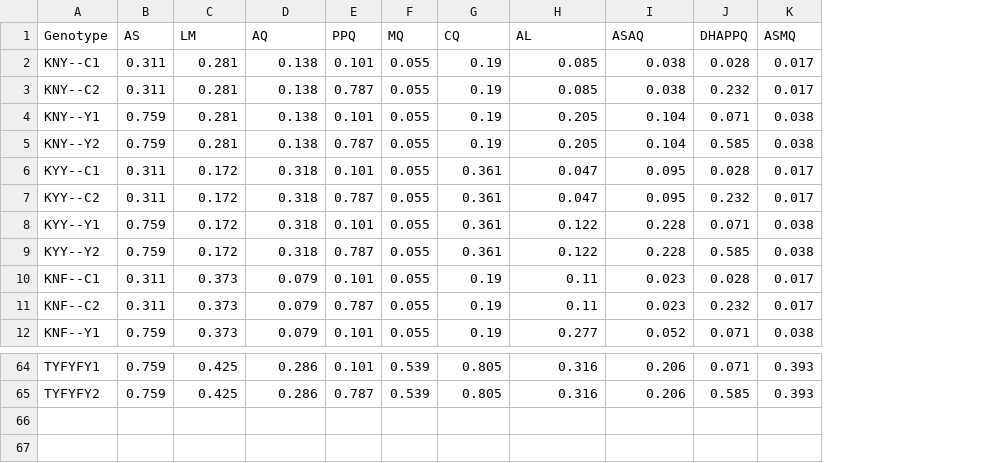
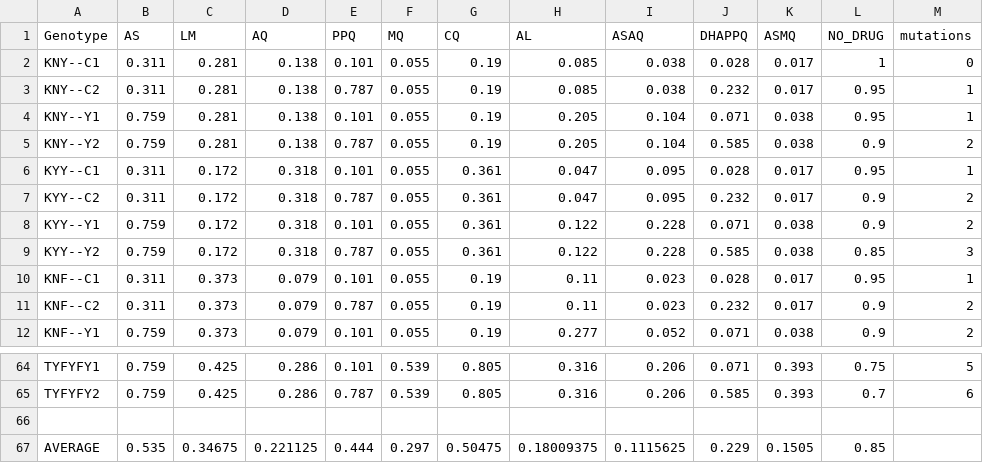
Before and after one commit to cjdjpj/malaria_mdr, a CSV file: data/fitness_values_full (labeled).csv, drawn as a sheet; only a part is shown, gaps mark what is left out; the diff names each change by its address in the sheet, - before the commit and + after, or states it on an @@ line.

Commit message:
feat:untreated hosts and CNVs/gene copies fix:MFTs
added column for untreated host data to csv file
implemented TREATED_PROP parameter
added back CNVs/gene copies clones
fixed major bug with MFTs

```diff
--- a/data/fitness_values_full (labeled).csv
+++ b/data/fitness_values_full (labeled).csv
+column L (NO_DRUG), rows 2-12: 1 | 0.95 | 0.95 | 0.9 | 0.95 | 0.9 | 0.9 | 0.85 | 0.95 | 0.9 | 0.9; rows 64-65: 0.75 | 0.7
+column M (mutations), rows 2-12: 0 | 1 | 1 | 2 | 1 | 2 | 2 | 3 | 1 | 2 | 2; rows 64-65: 5 | 6
+row 66: (empty)
+row 67: AVERAGE | 0.535 | 0.34675 | 0.221125 | 0.444 | 0.297 | 0.50475 | 0.18009375 | 0.1115625 | 0.229 | 0.1505 | 0.85
```
Also changed, not shown: data/fitness_values (labeled).csv, data/fitness_values_full.csv, 4 other files.
